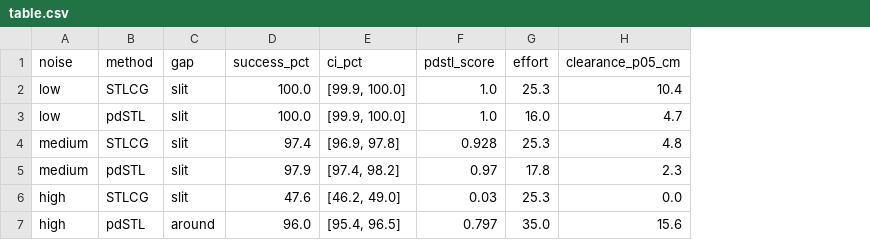
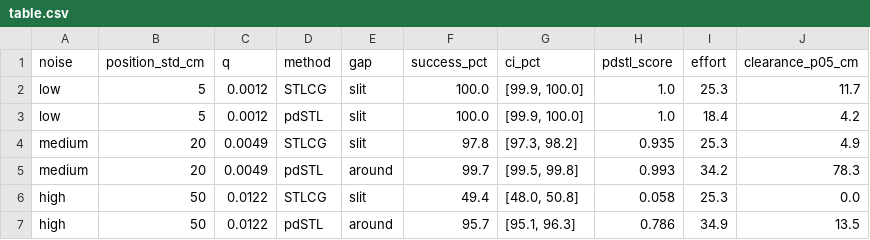
Before and after one commit to Bkdogbey/probabilistic-dstl, a CSV file: outputs/two_gap/table.csv, drawn as a sheet; removed rows and columns are numbered as before the commit, all else as after; the diff names each change by its address in the sheet, - before the commit and + after, or states it on an @@ line.

```diff
--- a/outputs/two_gap/table.csv
+++ b/outputs/two_gap/table.csv
+column B (position_std_cm), rows 2-4: 5 | 5 | 20; rows 6-7: 50 | 50
+column C (q), rows 2-4: 0.0012 | 0.0012 | 0.0049; rows 6-7: 0.0122 | 0.0122
-J2 (clearance_p05_cm): 10.4
+J2 (clearance_p05_cm): 11.7
-I3 (effort): 16.0
+I3 (effort): 18.4
-J3 (clearance_p05_cm): 4.7
+J3 (clearance_p05_cm): 4.2
-F4 (success_pct): 97.4
+F4 (success_pct): 97.8
-G4 (ci_pct): [96.9, 97.8]
+G4 (ci_pct): [97.3, 98.2]
-H4 (pdstl_score): 0.928
+H4 (pdstl_score): 0.935
-J4 (clearance_p05_cm): 4.8
+J4 (clearance_p05_cm): 4.9
-row 5: medium | pdSTL | slit | 97.9 | [97.4, 98.2] | 0.97 | 17.8 | 2.3
+row 5: medium | 20 | 0.0049 | pdSTL | around | 99.7 | [99.5, 99.8] | 0.993 | 34.2 | 78.3
-F6 (success_pct): 47.6
+F6 (success_pct): 49.4
-G6 (ci_pct): [46.2, 49.0]
+G6 (ci_pct): [48.0, 50.8]
-H6 (pdstl_score): 0.03
+H6 (pdstl_score): 0.058
-F7 (success_pct): 96.0
+F7 (success_pct): 95.7
-G7 (ci_pct): [95.4, 96.5]
+G7 (ci_pct): [95.1, 96.3]
-H7 (pdstl_score): 0.797
+H7 (pdstl_score): 0.786
-I7 (effort): 35.0
+I7 (effort): 34.9
-J7 (clearance_p05_cm): 15.6
+J7 (clearance_p05_cm): 13.5
```
Also changed, not shown: outputs/two_gap/candidates.csv, outputs/two_gap/selected.csv, 7 other files.
